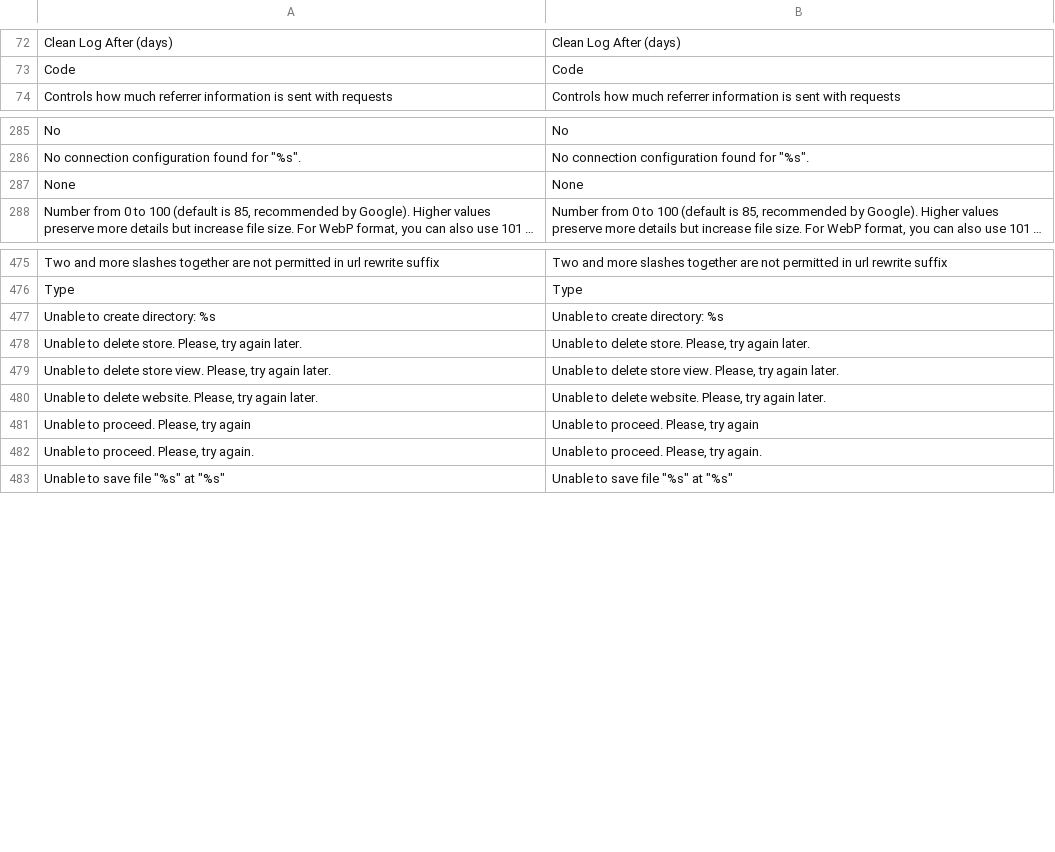
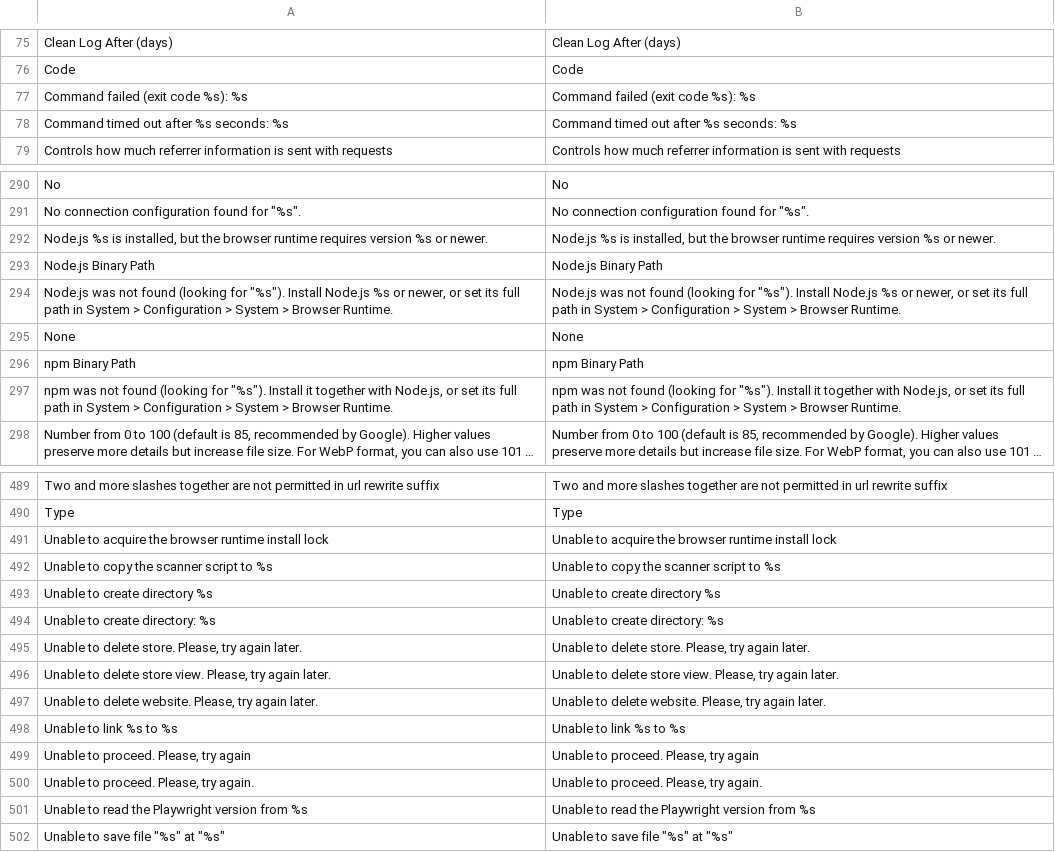
Before and after one commit to MahoCommerce/maho, a CSV file: app/locale/en_US/Mage_Core.csv, drawn as a sheet; only a part is shown, gaps mark what is left out; long unchanged cells end in …; the diff covers the shown part only; the diff names each change by its address in the sheet, - before the commit and + after, or states it on an @@ line.

Commit message:
Shared one configurable Playwright runtime between the accessibility scanner and future browser-based scanners (#1432)

```diff
--- a/app/locale/en_US/Mage_Core.csv
+++ b/app/locale/en_US/Mage_Core.csv
+row 77: Command failed (exit code %s): %s | Command failed (exit code %s): %s
+row 78: Command timed out after %s seconds: %s | Command timed out after %s seconds: %s
+row 292: Node.js %s is installed, but the browser runtime requires version %s or newer. | Node.js %s is installed, but the browser runtime requires version %s or newer.
+row 293: Node.js Binary Path | Node.js Binary Path
+row 294: Node.js was not found (looking for "%s"). Install Node.js %s or newer, or set its full path in System > Configuration > System > Browser Runtime. | Node.js was not found (looking for "%s"). Install Node.js %s or newer, or set its full path in System > Configuration > System > Browser Runtime.
+row 296: npm Binary Path | npm Binary Path
+row 297: npm was not found (looking for "%s"). Install it together with Node.js, or set its full path in System > Configuration > System > Browser Runtime. | npm was not found (looking for "%s"). Install it together with Node.js, or set its full path in System > Configuration > System > Browser Runtime.
+row 491: Unable to acquire the browser runtime install lock | Unable to acquire the browser runtime install lock
+row 492: Unable to copy the scanner script to %s | Unable to copy the scanner script to %s
+row 493: Unable to create directory %s | Unable to create directory %s
+row 498: Unable to link %s to %s | Unable to link %s to %s
+row 501: Unable to read the Playwright version from %s | Unable to read the Playwright version from %s
```
Also changed, not shown: 7 added rows elsewhere in this file, app/locale/en_US/Maho_AccessibilityScan.csv, 19 other files.
